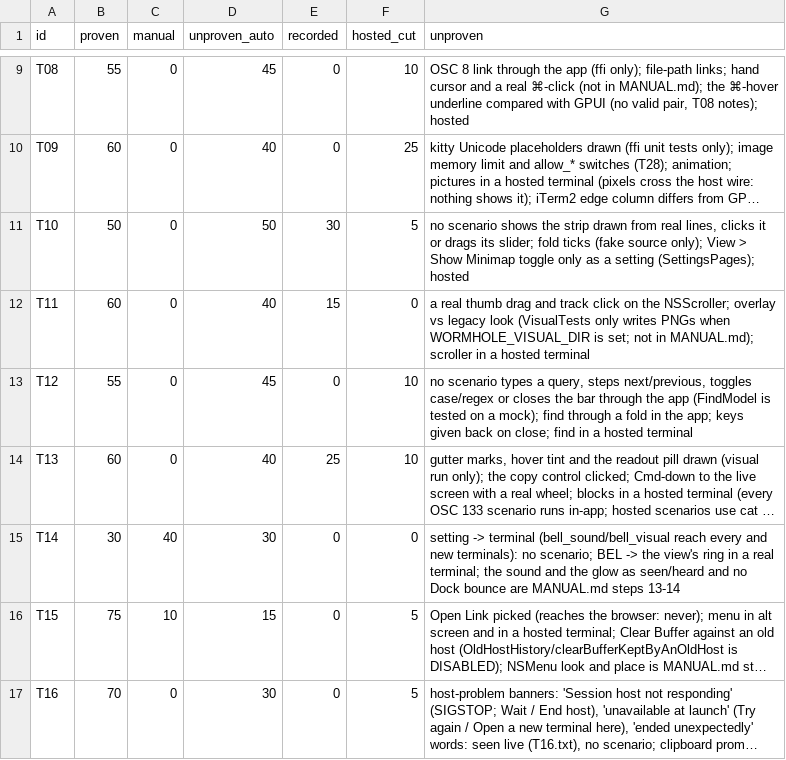
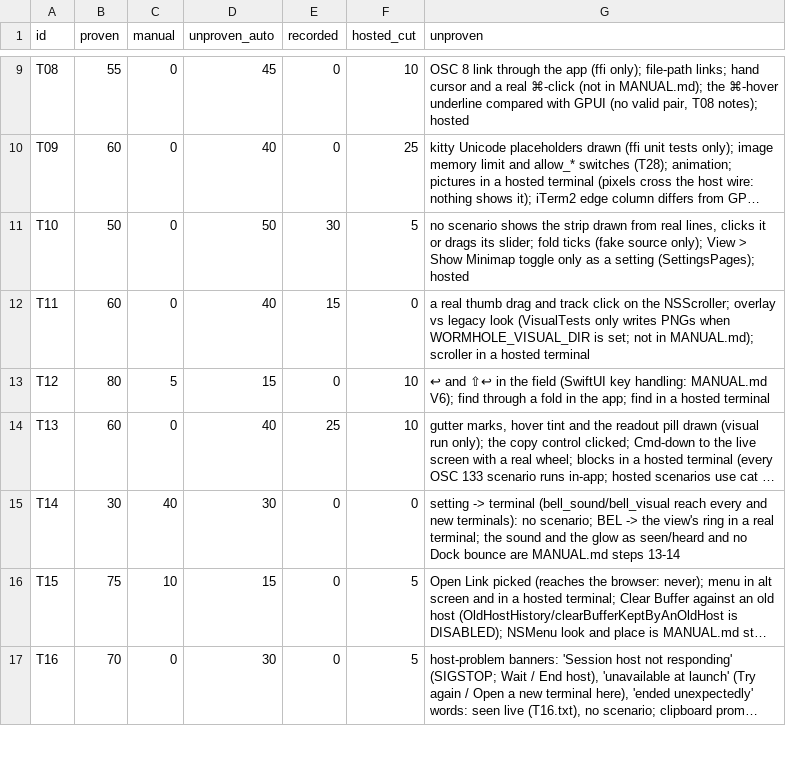
Before and after one commit to wormhole-terminal/wormhole, a CSV file: macos/parity/proven.csv, drawn as a sheet; only a part is shown, gaps mark what is left out; long unchanged cells end in …; the diff names each change by its address in the sheet, - before the commit and + after, or states it on an @@ line.

```diff
--- a/macos/parity/proven.csv
+++ b/macos/parity/proven.csv
-B13 (proven): 55
+B13 (proven): 80
-C13 (manual): 0
+C13 (manual): 5
-D13 (unproven_auto): 45
+D13 (unproven_auto): 15
-G13 (unproven): no scenario types a query, steps next/previous, toggles case/regex or closes the bar through the app (FindModel is tested on a mock); find through a fold in the app; keys given back on close; find in…
+G13 (unproven): ↩ and ⇧↩ in the field (SwiftUI key handling: MANUAL.md V6); find through a fold in the app; find in…
```
Also changed, not shown: macos/parity/features.csv, 3 other files.
